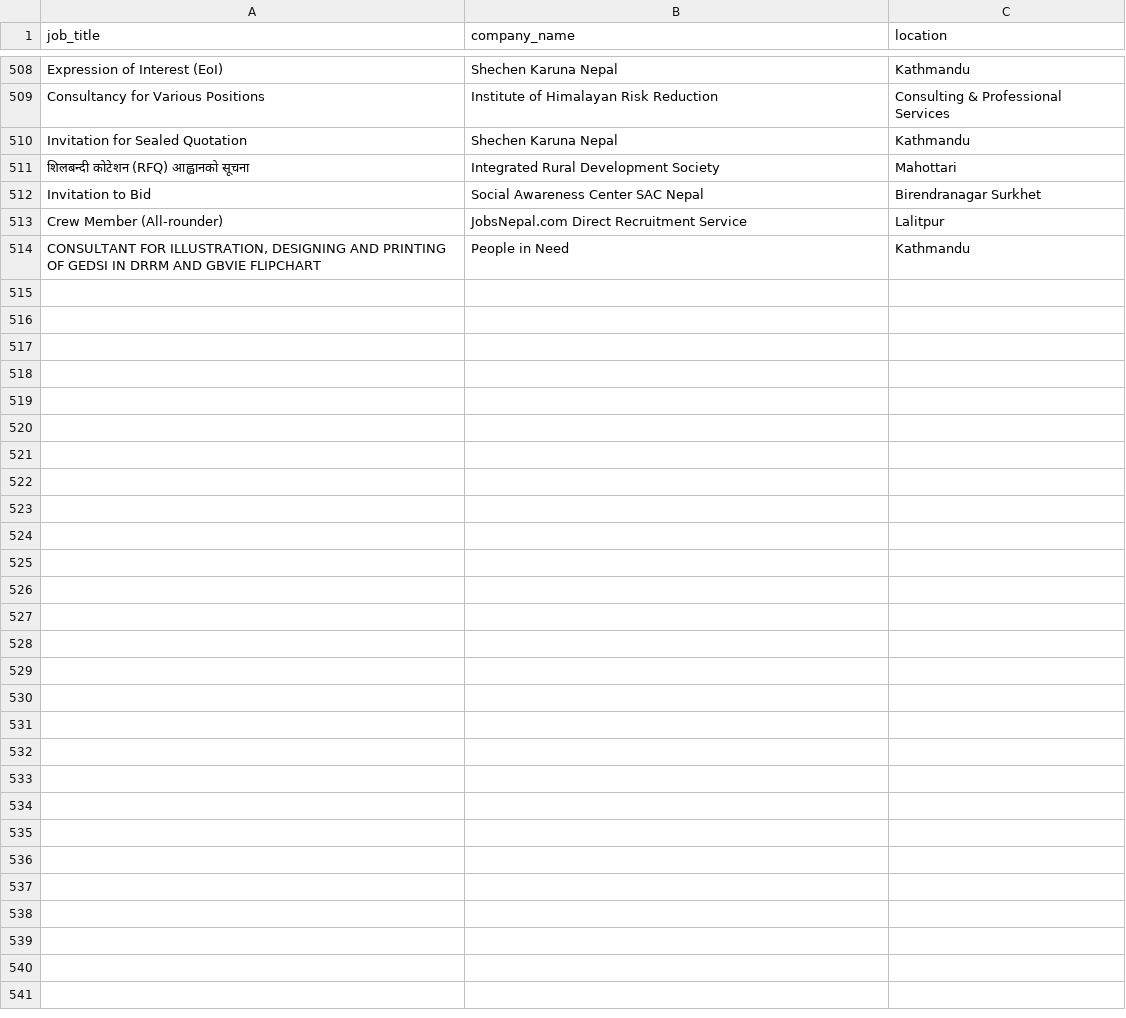
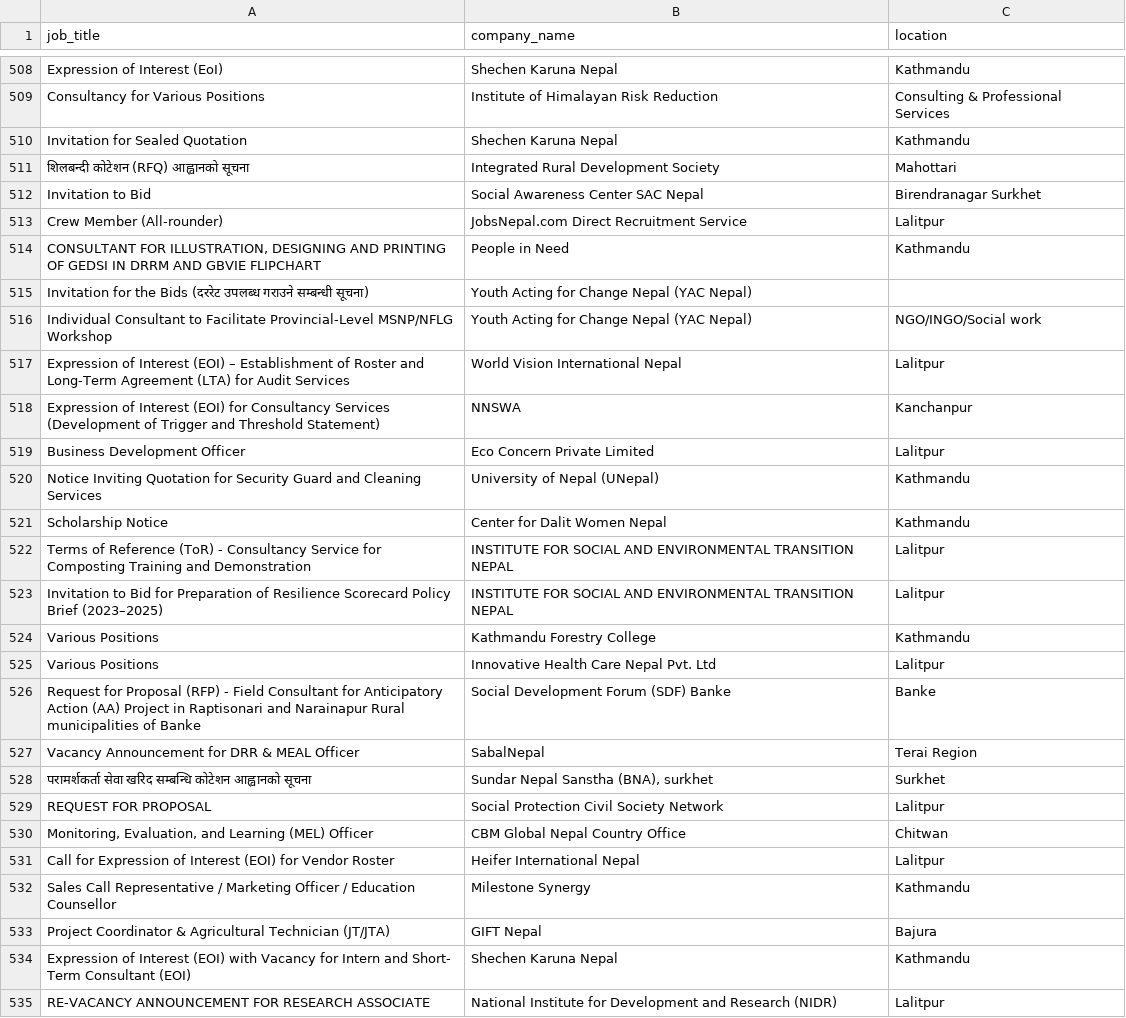
Before and after one commit to Hemkant04/job-scraper, a CSV file: data/jobs.csv, drawn as a sheet; only a part is shown, gaps mark what is left out; the diff names each change by its address in the sheet, - before the commit and + after, or states it on an @@ line.

```diff
--- a/data/jobs.csv
+++ b/data/jobs.csv
+row 515: Invitation for the Bids (दररेट उपलब्ध गराउने सम्बन्धी सूचना) | Youth Acting for Change Nepal (YAC Nepal)
+row 516: Individual Consultant to Facilitate Provincial-Level MSNP/NFLG Workshop | Youth Acting for Change Nepal (YAC Nepal) | NGO/INGO/Social work
+row 517: Expression of Interest (EOI) – Establishment of Roster and Long-Term Agreement (LTA) for Audit Services | World Vision International Nepal | Lalitpur
+row 518: Expression of Interest (EOI) for Consultancy Services (Development of Trigger and Threshold Statement) | NNSWA | Kanchanpur
+row 519: Business Development Officer | Eco Concern Private Limited | Lalitpur
+row 520: Notice Inviting Quotation for Security Guard and Cleaning Services | University of Nepal (UNepal) | Kathmandu
+row 521: Scholarship Notice | Center for Dalit Women Nepal | Kathmandu
+row 522: Terms of Reference (ToR) - Consultancy Service for Composting Training and Demonstration | INSTITUTE FOR SOCIAL AND ENVIRONMENTAL TRANSITION NEPAL | Lalitpur
+row 523: Invitation to Bid for Preparation of Resilience Scorecard Policy Brief (2023–2025) | INSTITUTE FOR SOCIAL AND ENVIRONMENTAL TRANSITION NEPAL | Lalitpur
+row 524: Various Positions | Kathmandu Forestry College | Kathmandu
+row 525: Various Positions | Innovative Health Care Nepal Pvt. Ltd | Lalitpur
+row 526: Request for Proposal (RFP) - Field Consultant for Anticipatory Action (AA) Project in Raptisonari and Narainapur Rural municipalities of Banke | Social Development Forum (SDF) Banke | Banke
+row 527: Vacancy Announcement for DRR & MEAL Officer | SabalNepal | Terai Region
+row 528: परामर्शकर्ता सेवा खरिद सम्बन्धि कोटेशन आह्वानको सूचना | Sundar Nepal Sanstha (BNA), surkhet | Surkhet
+row 529: REQUEST FOR PROPOSAL | Social Protection Civil Society Network | Lalitpur
+row 530: Monitoring, Evaluation, and Learning (MEL) Officer | CBM Global Nepal Country Office | Chitwan
+row 531: Call for Expression of Interest (EOI) for Vendor Roster | Heifer International Nepal | Lalitpur
+row 532: Sales Call Representative / Marketing Officer / Education Counsellor | Milestone Synergy | Kathmandu
+row 533: Project Coordinator & Agricultural Technician (JT/JTA) | GIFT Nepal | Bajura
+row 534: Expression of Interest (EOI) with Vacancy for Intern and Short- Term Consultant (EOI) | Shechen Karuna Nepal | Kathmandu
+row 535: RE-VACANCY ANNOUNCEMENT FOR RESEARCH ASSOCIATE | National Institute for Development and Research (NIDR) | Lalitpur
```
Also changed, not shown: 1 other file.
